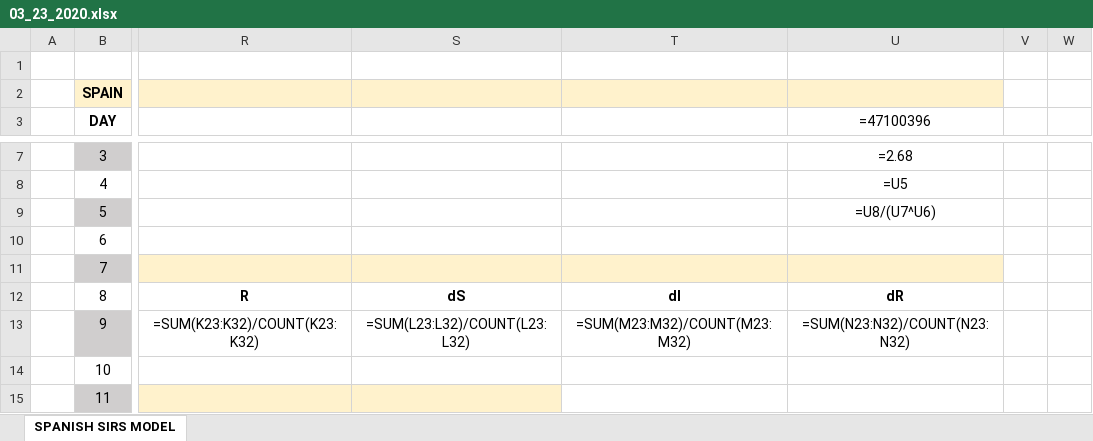
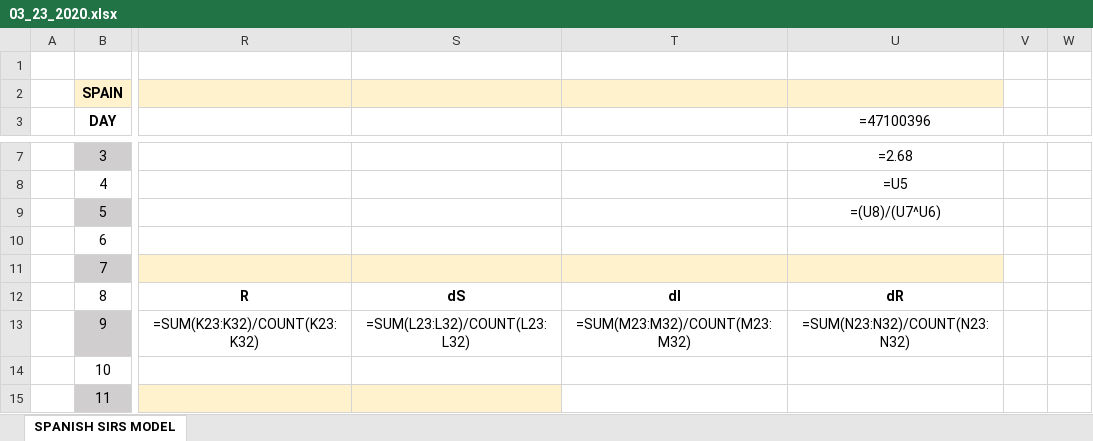
Before and after one commit to VictorLoureiro/MathsAgainstTheCOVID19, an Excel workbook: SIRS MODELS/spain/03_23_2020.xlsx, sheet SPANISH SIRS MODEL, drawn as a sheet; only a part is shown, gaps mark what is left out; values as stored, in another font and other column widths than the file's, no borders; formulas are shown in place of their values; charts and pictures not drawn; the diff names each change by its address in the sheet, - before the commit and + after, or states it on an @@ line.

```diff
--- a/SIRS MODELS/spain/03_23_2020.xlsx (sheet SPANISH SIRS MODEL)
+++ b/SIRS MODELS/spain/03_23_2020.xlsx (sheet SPANISH SIRS MODEL)
-U9 (=47100396): =U8/(U7^U6)
+U9 (=47100396): =(U8)/(U7^U6)
```
Also changed, not shown: charts or pictures, SIRS MODELS/galicia/04_02_2020.xlsx, SIRS MODELS/spain/03_24_2020.xlsx, 17 other files.
